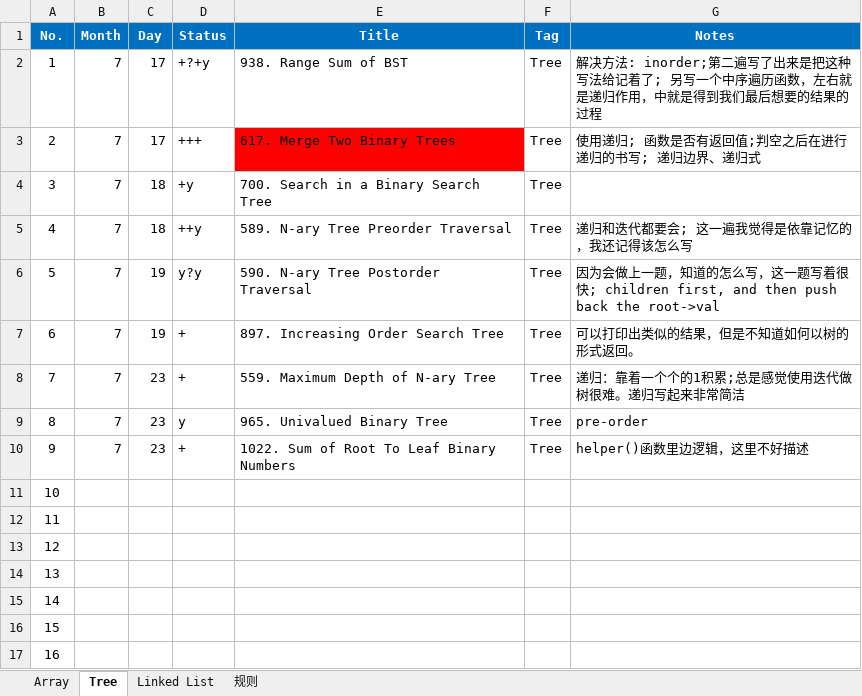
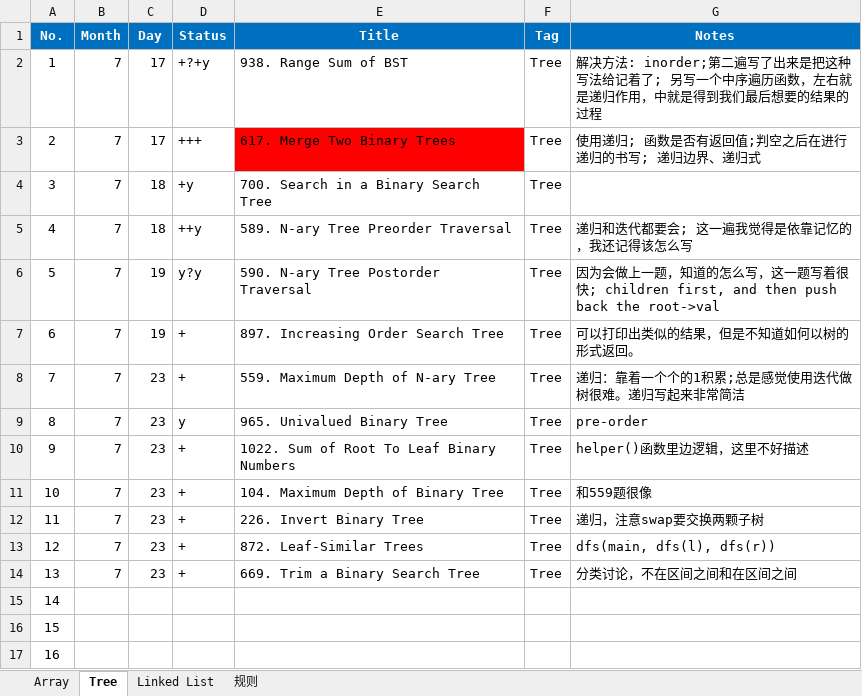
Before and after one commit to ZTidus/DataStructure, an Excel workbook: OJ/LeetCode/status.xlsx, sheet Tree, drawn as a sheet; only a part is shown; values as stored, in another font and other column widths than the file's, no borders; the diff names each change by its address in the sheet, - before the commit and + after, or states it on an @@ line.

Commit message:
leetcode 20.7.23

```diff
--- a/OJ/LeetCode/status.xlsx (sheet Tree)
+++ b/OJ/LeetCode/status.xlsx (sheet Tree)
-B11:B14 (Month): (empty)
+B11:B14 (Month): 7
-C11:C14 (Day): (empty)
+C11:C14 (Day): 23
-D11:D14 (Status): (empty)
+D11:D14 (Status): +
-E11 (Title): (empty)
+E11 (Title): 104. Maximum Depth of Binary Tree
-F11:F14 (Tag): (empty)
+F11:F14 (Tag): Tree
-G11 (Notes): (empty)
+G11 (Notes): 和559题很像
-E12 (Title): (empty)
+E12 (Title): 226. Invert Binary Tree
-G12 (Notes): (empty)
+G12 (Notes): 递归，注意swap要交换两颗子树
-E13 (Title): (empty)
+E13 (Title): 872. Leaf-Similar Trees
-G13 (Notes): (empty)
+G13 (Notes): dfs(main, dfs(l), dfs(r))
-E14 (Title): (empty)
+E14 (Title): 669. Trim a Binary Search Tree
-G14 (Notes): (empty)
+G14 (Notes): 分类讨论，不在区间之间和在区间之间
```
